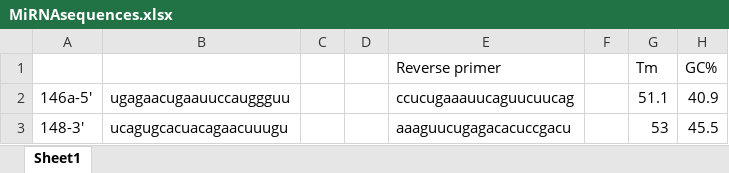
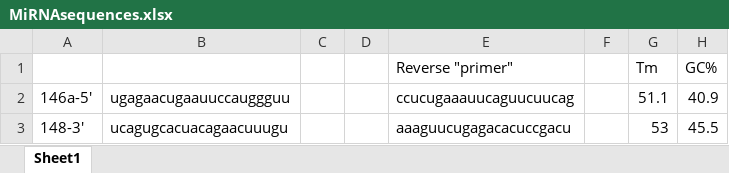
Before and after one commit to HarleyRobinson/Honours2, an Excel workbook: Data/EXO/MiRNAsequences.xlsx, sheet Sheet1, drawn as a sheet; only a part is shown; values as stored, in another font and other column widths than the file's, no borders; the diff names each change by its address in the sheet, - before the commit and + after, or states it on an @@ line.

```diff
--- a/Data/EXO/MiRNAsequences.xlsx (sheet Sheet1)
+++ b/Data/EXO/MiRNAsequences.xlsx (sheet Sheet1)
-E1: Reverse primer
+E1: Reverse "primer"
```
Also changed, not shown: Data/EXO/DESeq/Pc3EXOCavin2.xlsx, Data/EXO/Normalized miRNA data All samples.xlsx, 17 other files.
